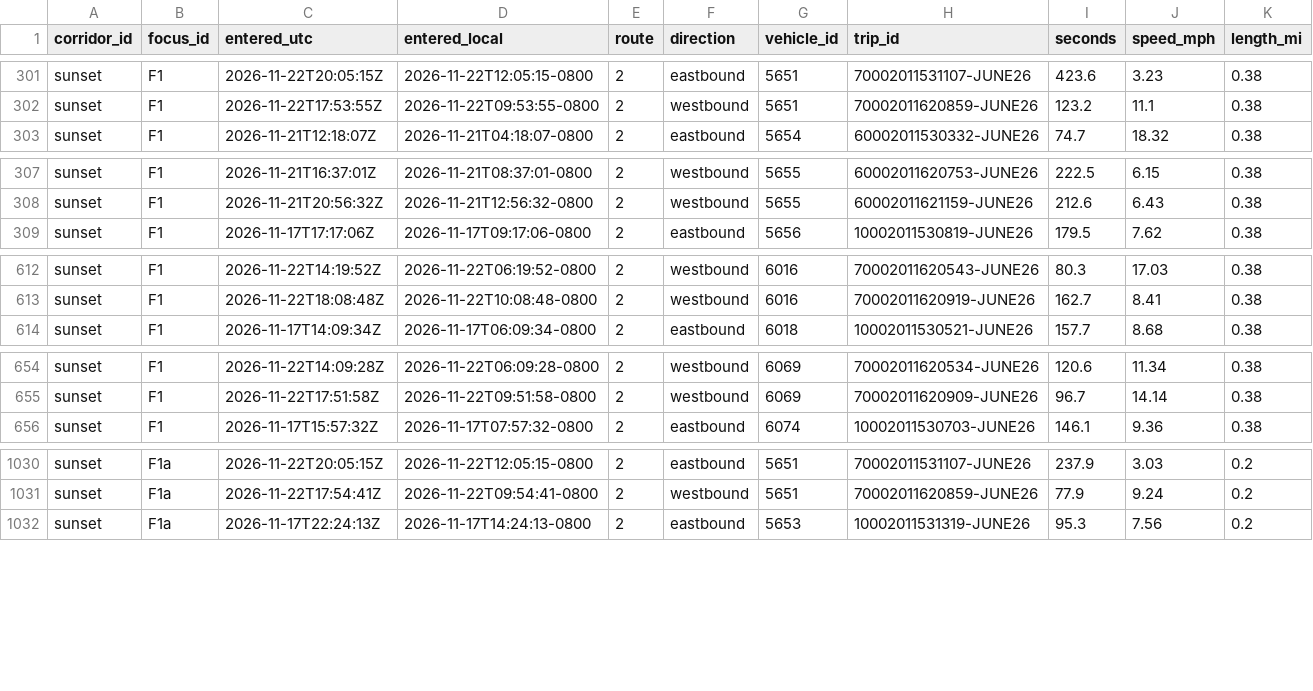
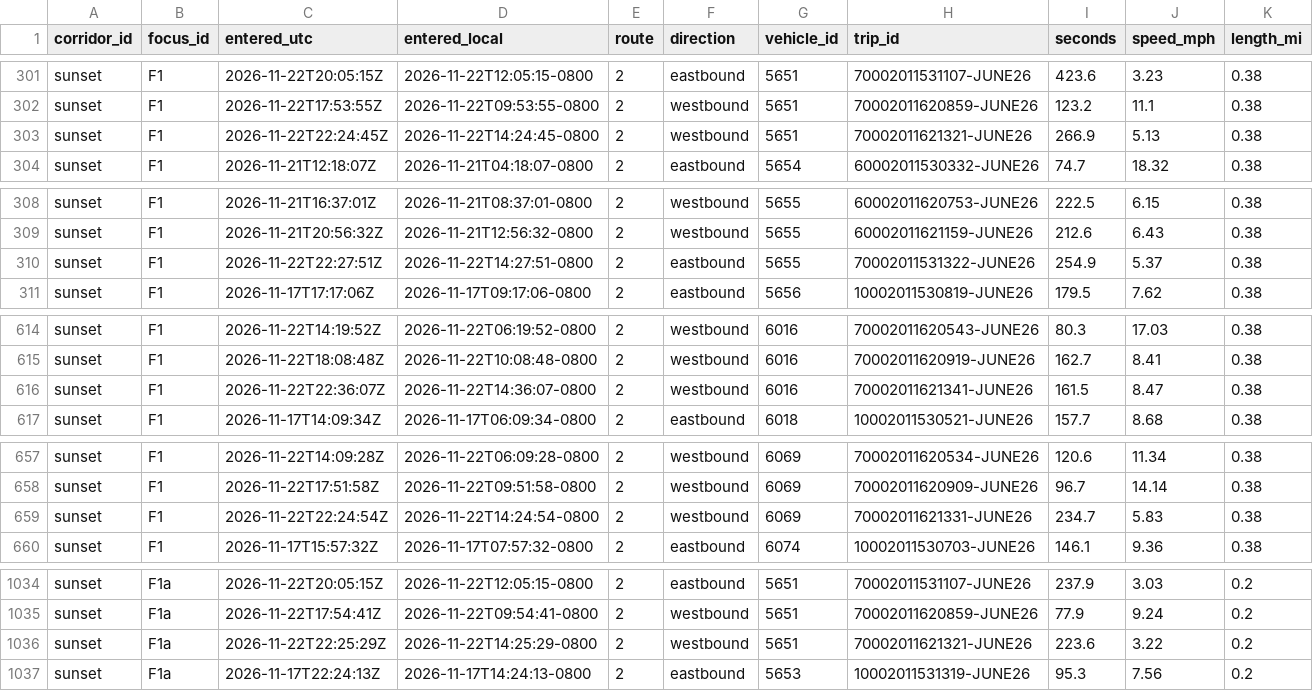
Before and after one commit to here/aviary, a CSV file: data/corridors/sunset/observed/sunset_focus_traversals_2026-11.csv, drawn as a sheet; only a part is shown, gaps mark what is left out; the diff covers the shown part only.

```diff
--- a/data/corridors/sunset/observed/sunset_focus_traversals_2026-11.csv
+++ b/data/corridors/sunset/observed/sunset_focus_traversals_2026-11.csv
@@ -302,2 +302,3 @@ sunset,F1,2026-11-22T20:05:15Z,2026-11-22T12:05:15-0800,2,eastbound,5651,7000201
 sunset,F1,2026-11-22T17:53:55Z,2026-11-22T09:53:55-0800,2,westbound,5651,70002011620859-JUNE26,123.2,11.1,0.38
+sunset,F1,2026-11-22T22:24:45Z,2026-11-22T14:24:45-0800,2,westbound,5651,70002011621321-JUNE26,266.9,5.13,0.38
 sunset,F1,2026-11-21T12:18:07Z,2026-11-21T04:18:07-0800,2,eastbound,5654,60002011530332-JUNE26,74.7,18.32,0.38
@@ -308,2 +309,3 @@ sunset,F1,2026-11-21T16:37:01Z,2026-11-21T08:37:01-0800,2,westbound,5655,6000201
 sunset,F1,2026-11-21T20:56:32Z,2026-11-21T12:56:32-0800,2,westbound,5655,60002011621159-JUNE26,212.6,6.43,0.38
+sunset,F1,2026-11-22T22:27:51Z,2026-11-22T14:27:51-0800,2,eastbound,5655,70002011531322-JUNE26,254.9,5.37,0.38
 sunset,F1,2026-11-17T17:17:06Z,2026-11-17T09:17:06-0800,2,eastbound,5656,10002011530819-JUNE26,179.5,7.62,0.38
@@ -613,2 +615,3 @@ sunset,F1,2026-11-22T14:19:52Z,2026-11-22T06:19:52-0800,2,westbound,6016,7000201
 sunset,F1,2026-11-22T18:08:48Z,2026-11-22T10:08:48-0800,2,westbound,6016,70002011620919-JUNE26,162.7,8.41,0.38
+sunset,F1,2026-11-22T22:36:07Z,2026-11-22T14:36:07-0800,2,westbound,6016,70002011621341-JUNE26,161.5,8.47,0.38
 sunset,F1,2026-11-17T14:09:34Z,2026-11-17T06:09:34-0800,2,eastbound,6018,10002011530521-JUNE26,157.7,8.68,0.38
@@ -655,2 +658,3 @@ sunset,F1,2026-11-22T14:09:28Z,2026-11-22T06:09:28-0800,2,westbound,6069,7000201
 sunset,F1,2026-11-22T17:51:58Z,2026-11-22T09:51:58-0800,2,westbound,6069,70002011620909-JUNE26,96.7,14.14,0.38
+sunset,F1,2026-11-22T22:24:54Z,2026-11-22T14:24:54-0800,2,westbound,6069,70002011621331-JUNE26,234.7,5.83,0.38
 sunset,F1,2026-11-17T15:57:32Z,2026-11-17T07:57:32-0800,2,eastbound,6074,10002011530703-JUNE26,146.1,9.36,0.38
@@ -1031,2 +1035,3 @@ sunset,F1a,2026-11-22T20:05:15Z,2026-11-22T12:05:15-0800,2,eastbound,5651,700020
 sunset,F1a,2026-11-22T17:54:41Z,2026-11-22T09:54:41-0800,2,westbound,5651,70002011620859-JUNE26,77.9,9.24,0.2
+sunset,F1a,2026-11-22T22:25:29Z,2026-11-22T14:25:29-0800,2,westbound,5651,70002011621321-JUNE26,223.6,3.22,0.2
 sunset,F1a,2026-11-17T22:24:13Z,2026-11-17T14:24:13-0800,2,eastbound,5653,10002011531319-JUNE26,95.3,7.56,0.2
```
Also changed, not shown: 5 added rows elsewhere in this file, data/corridors/fountain/traffic/fountain_traffic_2026-11.csv, data/corridors/hollywood/observed/hollywood_observed_2026-11.csv, 13 other files.
